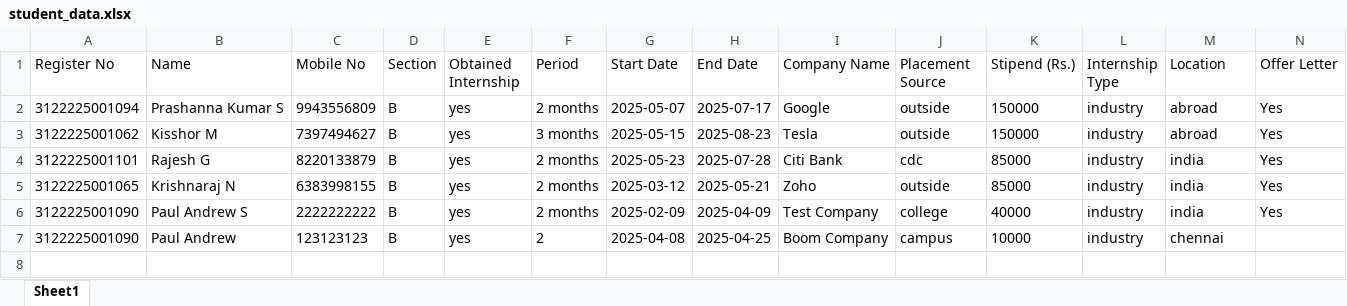
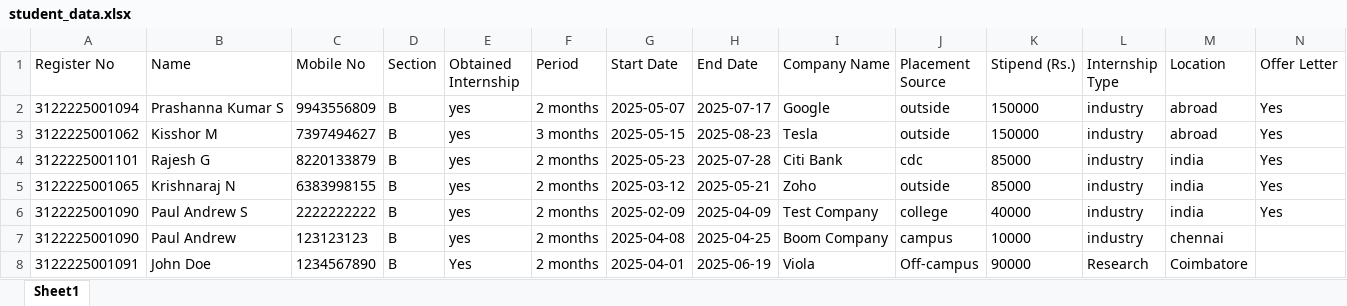
Before and after one commit to PaulAndrew7/InternTrack, an Excel workbook: student_data.xlsx, sheet Sheet1, drawn as a sheet; only a part is shown; values as stored, in another font and other column widths than the file's, no borders; rows hold the shown columns only; the diff names each change by its address in the sheet, - before the commit and + after, or states it on an @@ line.

```diff
--- a/student_data.xlsx (sheet Sheet1)
+++ b/student_data.xlsx (sheet Sheet1)
-F7 (Period): 2
+F7 (Period): 2 months
+row 8: 3122225001091 | John Doe | 1234567890 | B | Yes | 2 months | 2025-04-01 | 2025-06-19 | Viola | Off-campus | 90000 | Research | Coimbatore
```
Also changed, not shown: 4 other files.
